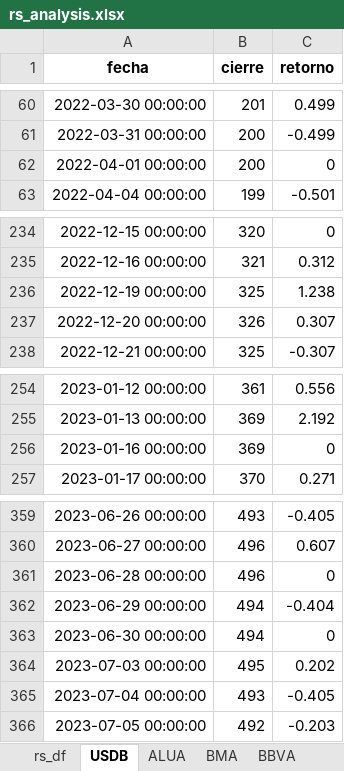
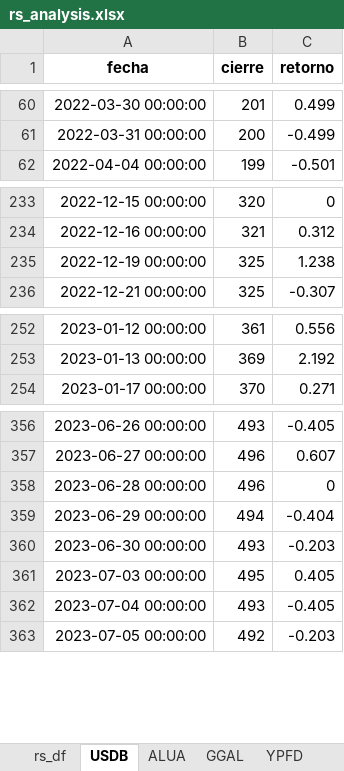
Before and after one commit to facuova/relativeStrange, an Excel workbook: data/final/rs_analysis.xlsx, sheet USDB, drawn as a sheet; only a part is shown, gaps mark what is left out; values as stored, in another font and other column widths than the file's, no borders; removed rows and columns are numbered as before the commit, all else as after; the diff covers the shown part only; the diff names each change by its address in the sheet, - before the commit and + after, or states it on an @@ line.

```diff
--- a/data/final/rs_analysis.xlsx (sheet USDB)
+++ b/data/final/rs_analysis.xlsx (sheet USDB)
-sheet tab: BMA
+sheet tab: GGAL
-sheet tab: BBVA
+sheet tab: YPFD
-row 62: 2022-04-01 00:00:00 | 200 | 0
-row 237: 2022-12-20 00:00:00 | 326 | 0.307
-row 256: 2023-01-16 00:00:00 | 369 | 0
-B360 (cierre): 494
+B360 (cierre): 493
-C360 (retorno): 0
+C360 (retorno): -0.203
-C361 (retorno): 0.202
+C361 (retorno): 0.405
```
Also changed, not shown: 171 added rows elsewhere in this sheet, sheet rs_df, sheet GGAL, sheet YPFD, sheet ALUA, data/quotes/alua.xlsx, data/quotes/usd_blue.xlsx, 10 other files.
